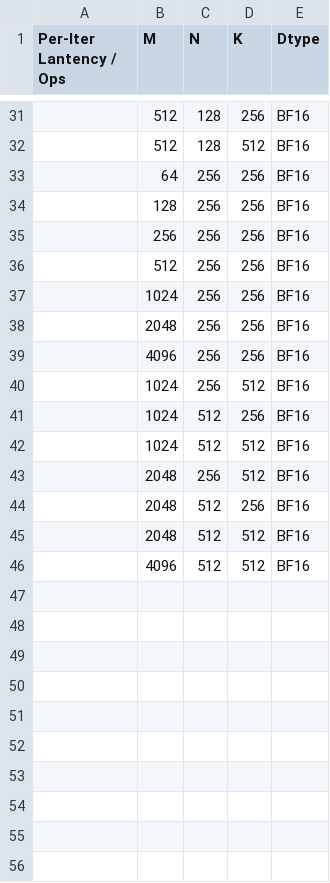
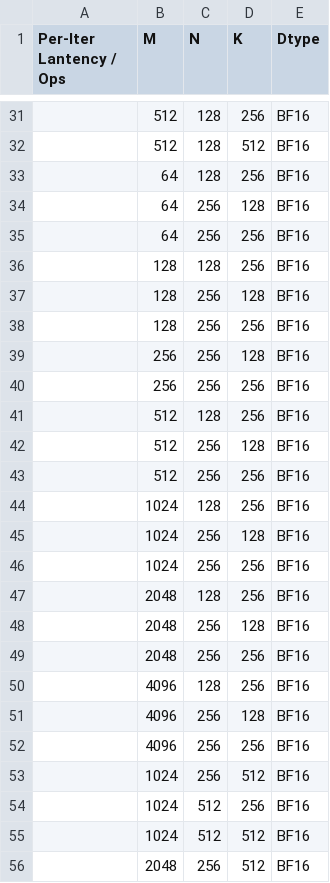
Before and after one commit to sii-xinglong/tpu-research, a CSV file: matmul-shape/test_case_normal.csv, drawn as a sheet; only a part is shown, gaps mark what is left out; the shorter side is filled out with more unchanged rows.

```diff
--- a/matmul-shape/test_case_normal.csv
+++ b/matmul-shape/test_case_normal.csv
@@ -32,8 +32,21 @@
 ,512,128,512,BF16
+,64,128,256,BF16
+,64,256,128,BF16
 ,64,256,256,BF16
+,128,128,256,BF16
+,128,256,128,BF16
 ,128,256,256,BF16
+,256,256,128,BF16
 ,256,256,256,BF16
+,512,128,256,BF16
+,512,256,128,BF16
 ,512,256,256,BF16
+,1024,128,256,BF16
+,1024,256,128,BF16
 ,1024,256,256,BF16
+,2048,128,256,BF16
+,2048,256,128,BF16
 ,2048,256,256,BF16
+,4096,128,256,BF16
+,4096,256,128,BF16
 ,4096,256,256,BF16
```
Also changed, not shown: matmul-shape/test_case_normal_results.csv, matmul-shape/test_case_padding_results.csv, 3 other files.
